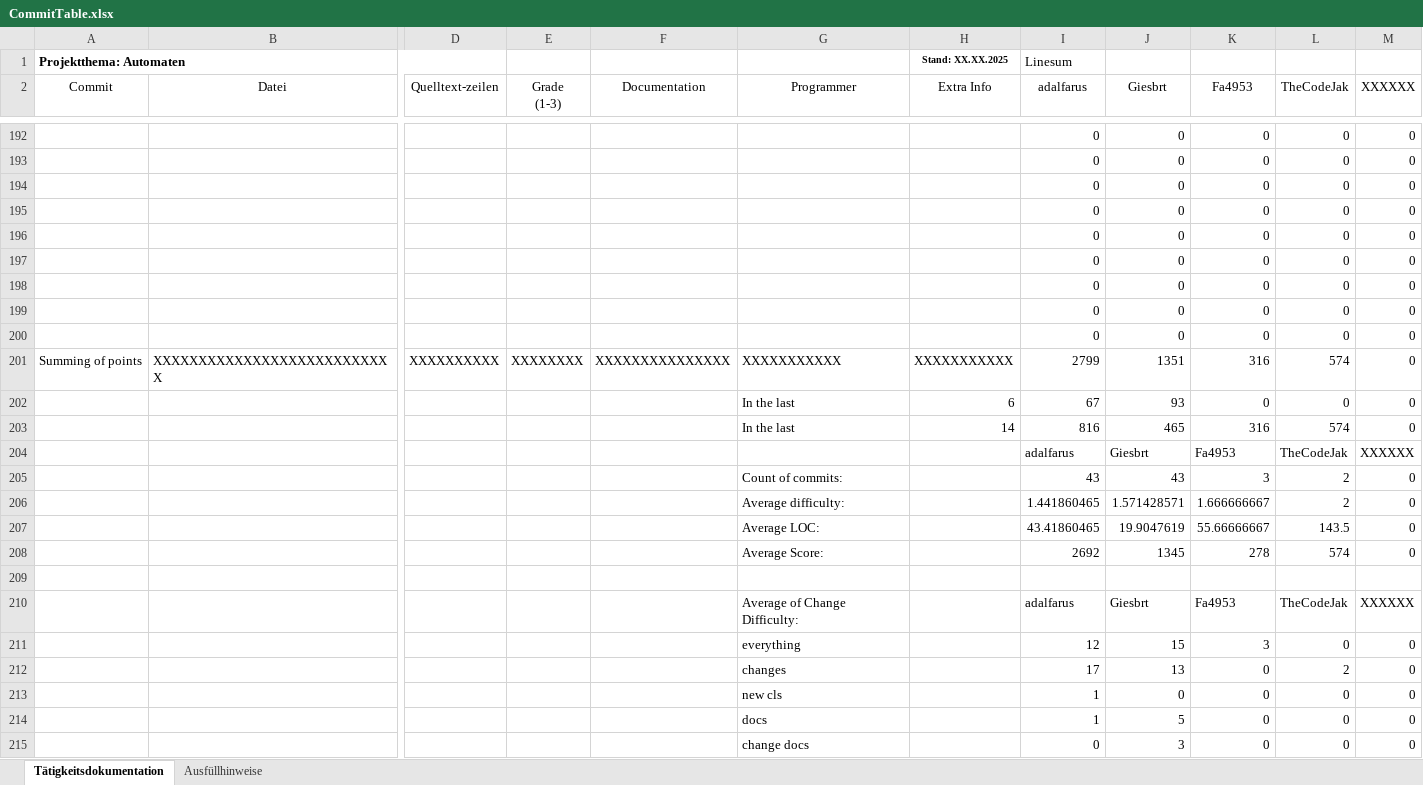
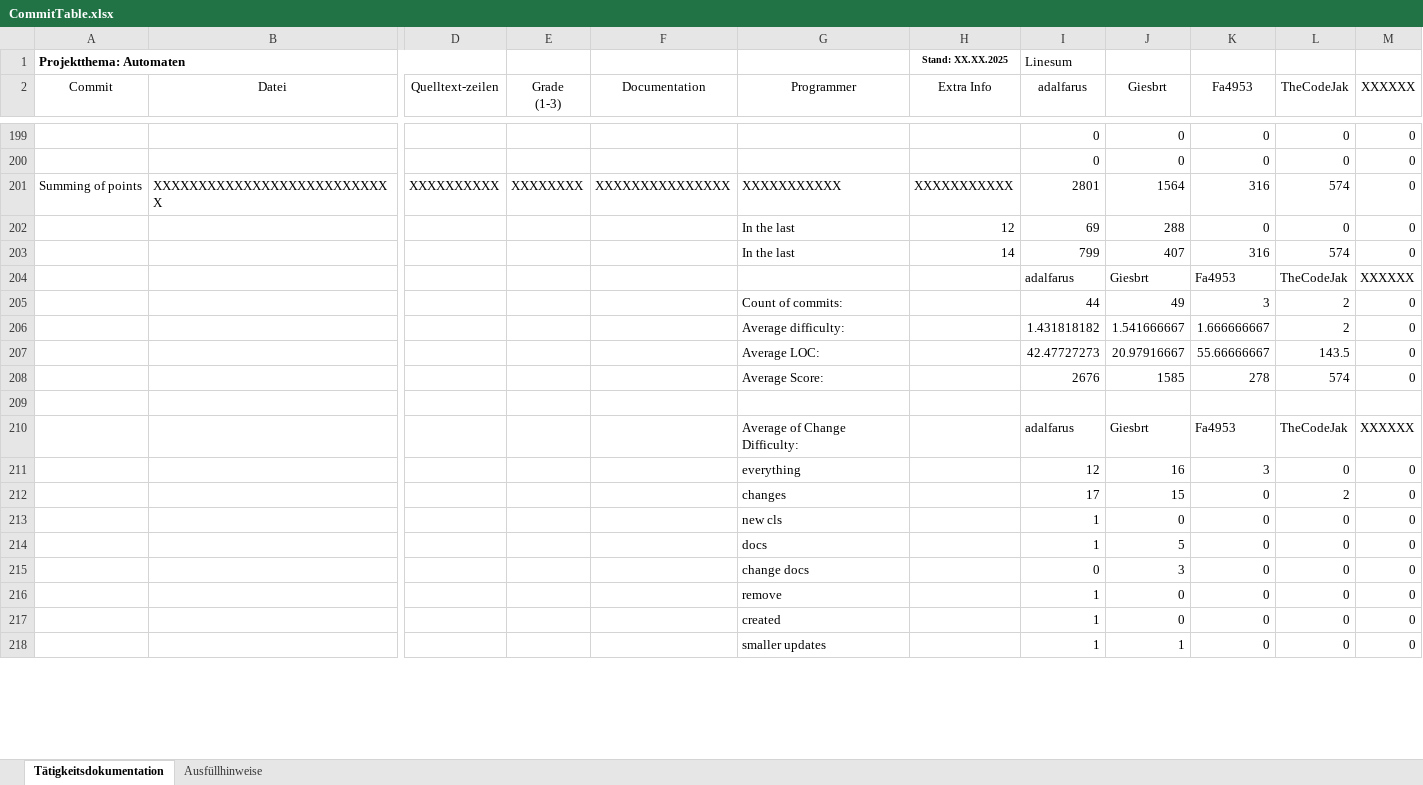
Before and after one commit to Giesbrt/Automaten, an Excel workbook: meta/dudpy-planning/CommitTable.xlsx, sheet Tätigkeitsdokumentation, drawn as a sheet; only a part is shown, gaps mark what is left out; the shorter side is filled out with more unchanged rows; values as stored, in another font and other column widths than the file's, no borders; charts and pictures not drawn; removed rows and columns are numbered as before the commit, all else as after; rows hold the shown columns only; the diff covers the shown part only; the diff names each change by its address in the sheet, - before the commit and + after, or states it on an @@ line.

```diff
--- a/meta/dudpy-planning/CommitTable.xlsx (sheet Tätigkeitsdokumentation)
+++ b/meta/dudpy-planning/CommitTable.xlsx (sheet Tätigkeitsdokumentation)
-row 194:  |  |  |  |  |  |  | 0 | 0 | 0 | 0 | 0
-row 195:  |  |  |  |  |  |  | 0 | 0 | 0 | 0 | 0
-row 196:  |  |  |  |  |  |  | 0 | 0 | 0 | 0 | 0
-row 197:  |  |  |  |  |  |  | 0 | 0 | 0 | 0 | 0
-row 198:  |  |  |  |  |  |  | 0 | 0 | 0 | 0 | 0
-row 199:  |  |  |  |  |  |  | 0 | 0 | 0 | 0 | 0
-row 200:  |  |  |  |  |  |  | 0 | 0 | 0 | 0 | 0
-I201 (adalfarus): 2799
+I201 (adalfarus): 2801
-J201 (Giesbrt): 1351
+J201 (Giesbrt): 1564
-H202 (Extra Info): 6
+H202 (Extra Info): 12
-I202 (adalfarus): 67
+I202 (adalfarus): 69
-J202 (Giesbrt): 93
+J202 (Giesbrt): 288
-I203 (adalfarus): 816
+I203 (adalfarus): 799
-J203 (Giesbrt): 465
+J203 (Giesbrt): 407
-I205 (adalfarus): 43
+I205 (adalfarus): 44
-J205 (Giesbrt): 43
+J205 (Giesbrt): 49
-I206 (adalfarus): 1.441860465
+I206 (adalfarus): 1.431818182
-J206 (Giesbrt): 1.571428571
+J206 (Giesbrt): 1.541666667
-I207 (adalfarus): 43.41860465
+I207 (adalfarus): 42.47727273
-J207 (Giesbrt): 19.9047619
+J207 (Giesbrt): 20.97916667
-I208 (adalfarus): 2692
+I208 (adalfarus): 2676
-J208 (Giesbrt): 1345
+J208 (Giesbrt): 1585
-J211 (Giesbrt): 15
+J211 (Giesbrt): 16
-J212 (Giesbrt): 13
+J212 (Giesbrt): 15
```
Also changed, not shown: 7 added rows and 4 edited cells elsewhere in this sheet, formulas that keep their value, charts or pictures.
